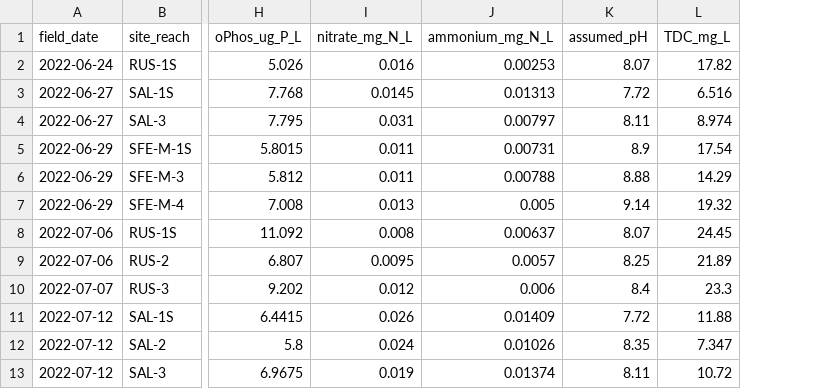
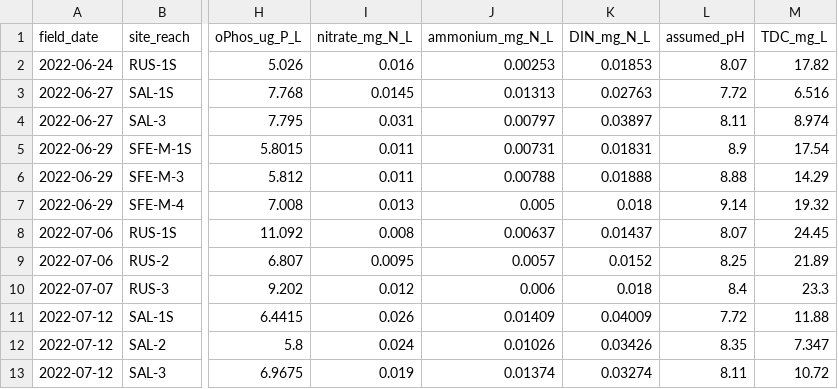
Before and after one commit to jzabrecky/ATX-community-norcal, a CSV file: data/field_and_lab/environmental_covariates_and_toxins.csv, drawn as a sheet; only a part is shown, gaps mark what is left out; the diff names each change by its address in the sheet, - before the commit and + after, or states it on an @@ line.

```diff
--- a/data/field_and_lab/environmental_covariates_and_toxins.csv
+++ b/data/field_and_lab/environmental_covariates_and_toxins.csv
+column K (DIN_mg_N_L), rows 2-13: 0.01853 | 0.02763 | 0.03897 | 0.01831 | 0.01888 | 0.018 | 0.01437 | 0.0152 | 0.018 | 0.04009 | 0.03426 | 0.03274
```
Also changed, not shown: data/field_and_lab/env_tox_standardized_byriver.csv, data/field_and_lab/env_tox_standardized_together.csv, 7 other files.
